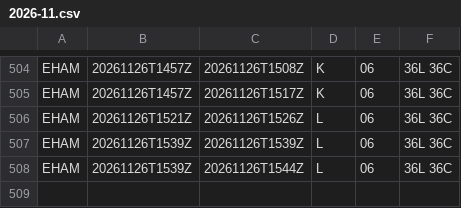
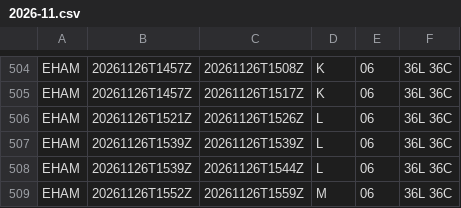
Before and after one commit to honghebincsg/pegasus-fid-gist, a CSV file: atis-history/EHAM/2026-11.csv, drawn as a sheet; only a part is shown, gaps mark what is left out.

```diff
--- a/atis-history/EHAM/2026-11.csv
+++ b/atis-history/EHAM/2026-11.csv
@@ -508 +508,2 @@ EHAM,20261126T1539Z,20261126T1539Z,L,06,36L 36C
 EHAM,20261126T1539Z,20261126T1544Z,L,06,36L 36C
+EHAM,20261126T1552Z,20261126T1559Z,M,06,36L 36C
```
Also changed, not shown: atis-history/KLAX/2026-11.csv, atis-history/KMIA/2026-11.csv, 6 other files.
